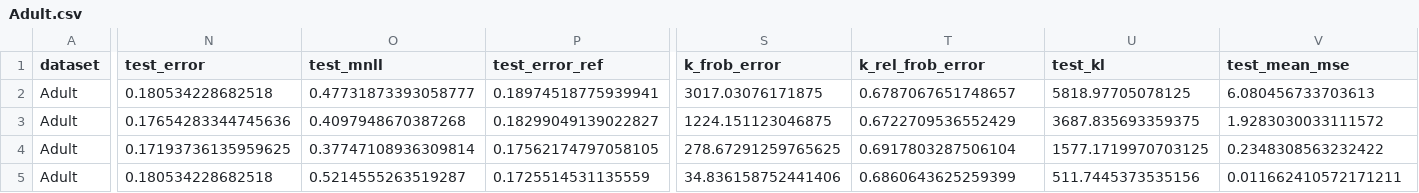
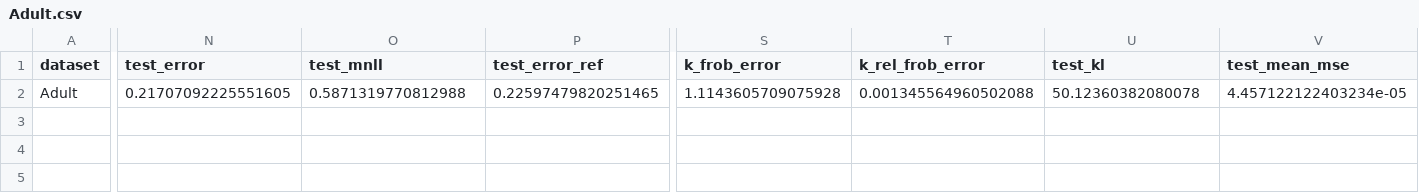
Before and after one commit to joneswack/dp-rfs, a CSV file: csv/poly7_approx_a2_noise_var/Adult.csv, drawn as a sheet; only a part is shown, gaps mark what is left out; removed rows and columns are numbered as before the commit, all else as after; rows hold the shown columns only; the diff covers the shown part only; the diff names each change by its address in the sheet, - before the commit and + after, or states it on an @@ line.

```diff
--- a/csv/poly7_approx_a2_noise_var/Adult.csv
+++ b/csv/poly7_approx_a2_noise_var/Adult.csv
-row 2: Adult | 0.180534228682518 | 0.47731873393058777 | 0.18974518775939941 | 3017.03076171875 | 0.6787067651748657 | 5818.97705078125 | 6.080456733703613
-row 3: Adult | 0.17654283344745636 | 0.4097948670387268 | 0.18299049139022827 | 1224.151123046875 | 0.6722709536552429 | 3687.835693359375 | 1.9283030033111572
-row 4: Adult | 0.17193736135959625 | 0.37747108936309814 | 0.17562174797058105 | 278.67291259765625 | 0.6917803287506104 | 1577.1719970703125 | 0.2348308563232422
-N2 (test_error): 0.180534228682518
+N2 (test_error): 0.21707092225551605
-O2 (test_mnll): 0.5214555263519287
+O2 (test_mnll): 0.5871319770812988
-P2 (test_error_ref): 0.1725514531135559
+P2 (test_error_ref): 0.22597479820251465
-S2 (k_frob_error): 34.836158752441406
+S2 (k_frob_error): 1.1143605709075928
-T2 (k_rel_frob_error): 0.6860643625259399
+T2 (k_rel_frob_error): 0.001345564960502088
-U2 (test_kl): 511.7445373535156
+U2 (test_kl): 50.12360382080078
-V2 (test_mean_mse): 0.011662410572171211
+V2 (test_mean_mse): 4.457122122403234e-05
```
Also changed, not shown: 3 edited cells elsewhere in this file, csv/poly7_approx_a2_noise_var/Boston.csv, csv/poly7_approx_a2_noise_var/Energy.csv, 27 other files.
